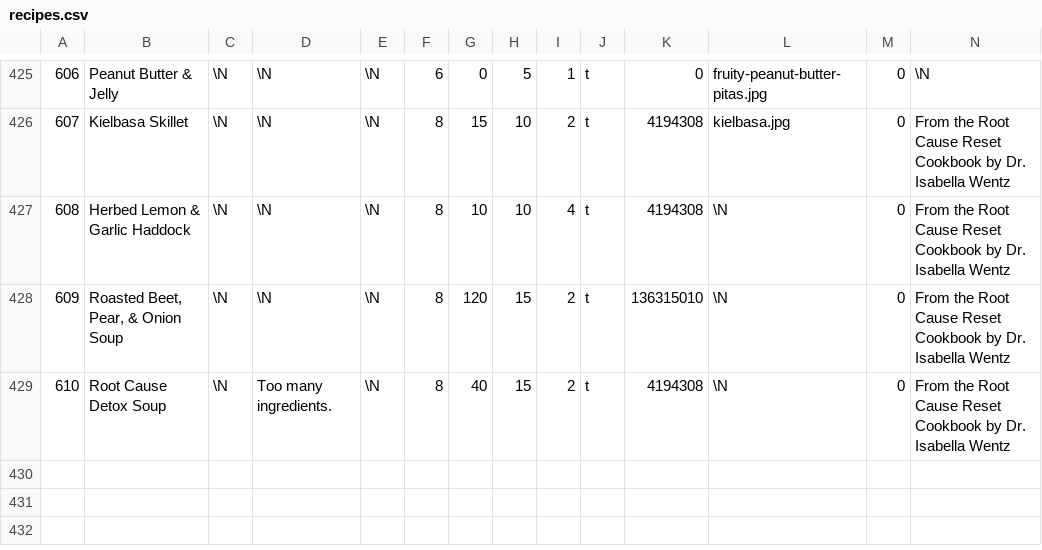
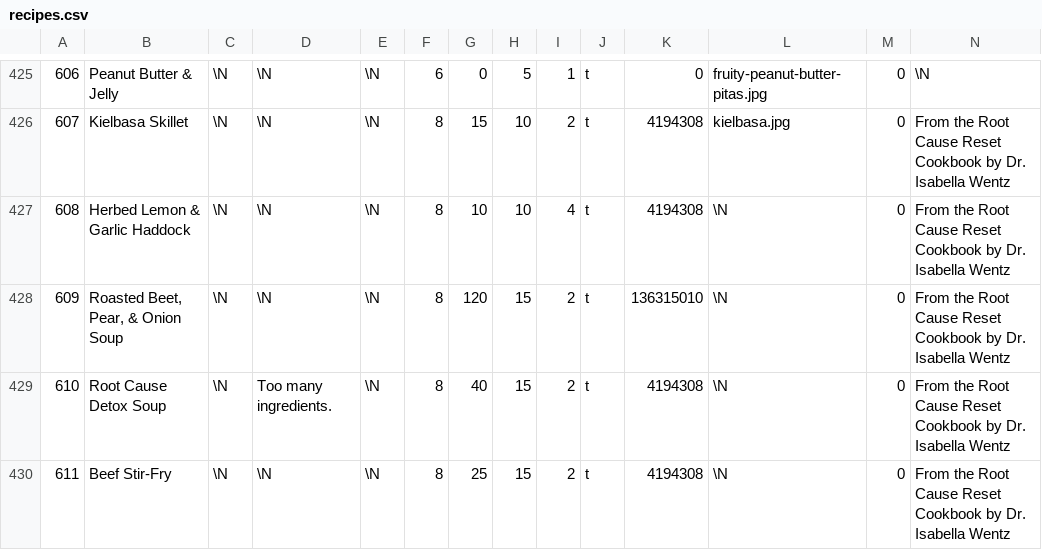
Before and after one commit to gscanlon21/a-feast-a-day, a CSV file: .backups/recipes.csv, drawn as a sheet; only a part is shown, gaps mark what is left out; rows hold the shown columns only; the diff names each change by its address in the sheet, - before the commit and + after, or states it on an @@ line.

Commit message:
fix: prerequisite recipes

```diff
--- a/.backups/recipes.csv
+++ b/.backups/recipes.csv
+row 430: 611 | Beef Stir-Fry | \N | \N | \N | 8 | 25 | 15 | 2 | t | 4194308 | \N | 0 | From the Root Cause Reset Cookbook by Dr. Isabella Wentz
```
Also changed, not shown: .backups/ingredients.csv, 5 other files.
